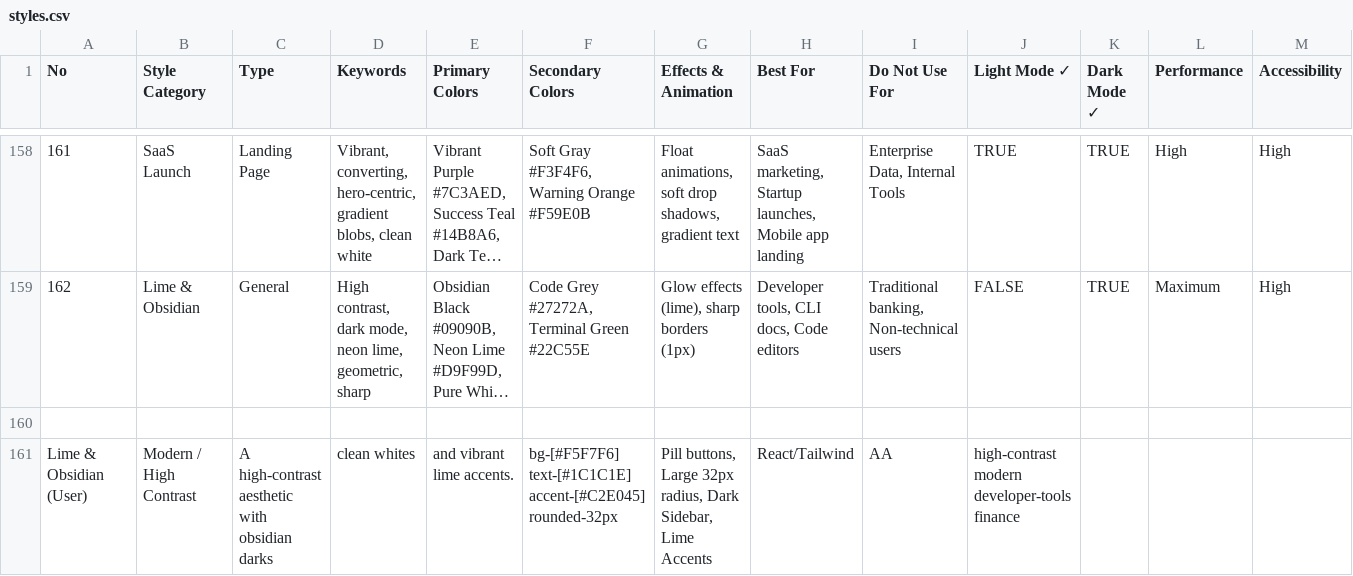
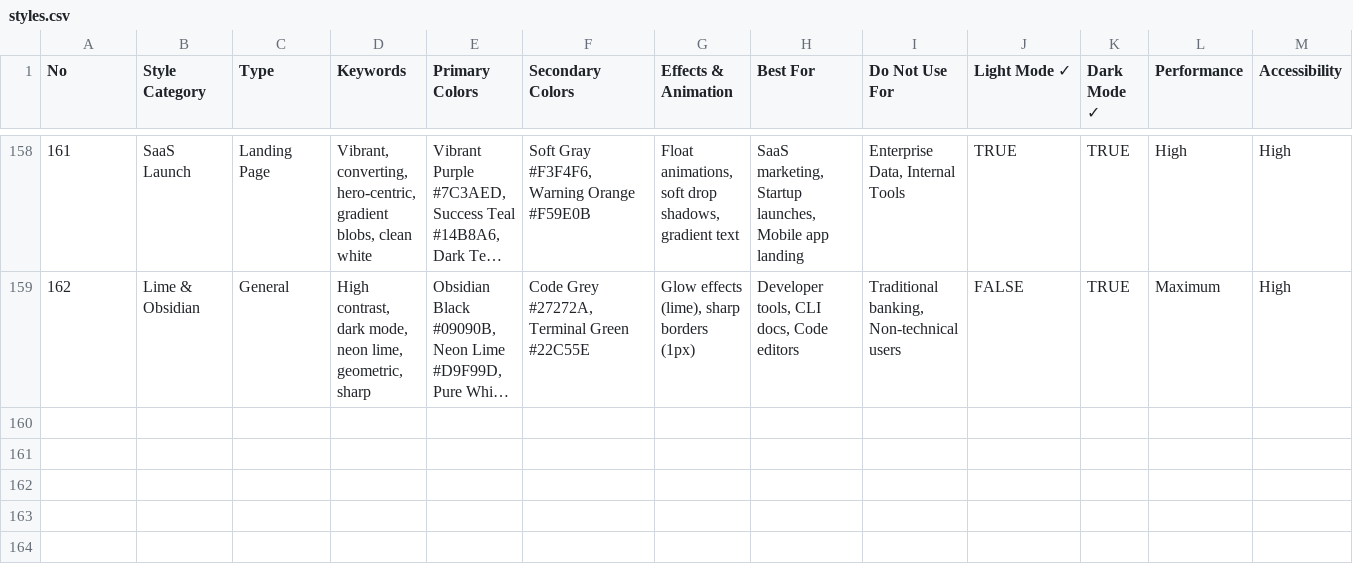
Before and after one commit to saifyxpro/ui-ux-design-pro-skill, a CSV file: skills/ui-ux-design-pro/cli/data/styles.csv, drawn as a sheet; only a part is shown, gaps mark what is left out; long unchanged cells end in …; rows hold the shown columns only; the diff names each change by its address in the sheet, - before the commit and + after, or states it on an @@ line.

Commit message:
fix(data): repair malformed csv rows and alignment

```diff
--- a/skills/ui-ux-design-pro/cli/data/styles.csv
+++ b/skills/ui-ux-design-pro/cli/data/styles.csv
-row 160: (empty)
-row 161: Lime & Obsidian (User) | Modern / High Contrast | A high-contrast aesthetic with obsidian darks | clean whites | and vibrant lime accents. | bg-[#F5F7F6] text-[#1C1C1E] accent-[#C2E045] rounded-32px | Pill buttons, Large 32px radius, Dark Sidebar, Lime Accents | React/Tailwind | AA | high-contrast modern developer-tools finance
```
Also changed, not shown: skills/ui-ux-design-pro/cli/data/ui-reasoning.csv.
